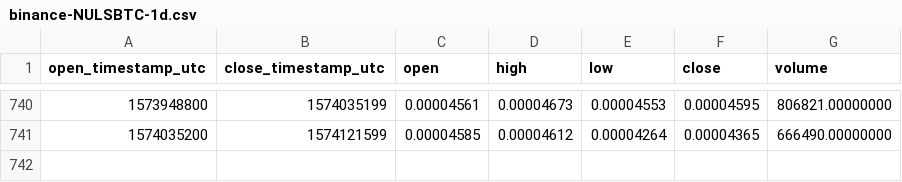
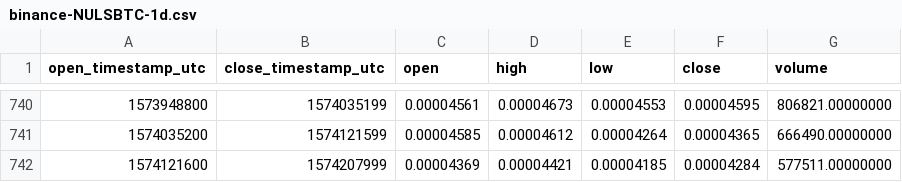
Before and after one commit to cryptobigbro/binance-NULSBTC, a CSV file: binance-NULSBTC-1d.csv, drawn as a sheet; only a part is shown, gaps mark what is left out.

Commit message:
Update OHLCV data.

```diff
--- a/binance-NULSBTC-1d.csv
+++ b/binance-NULSBTC-1d.csv
@@ -741 +741,2 @@ open_timestamp_utc,close_timestamp_utc,open,high,low,close,volume
 1574035200,1574121599,0.00004585,0.00004612,0.00004264,0.00004365,666490.00000000
+1574121600,1574207999,0.00004369,0.00004421,0.00004185,0.00004284,577511.00000000
```
Also changed, not shown: 1 other file.
